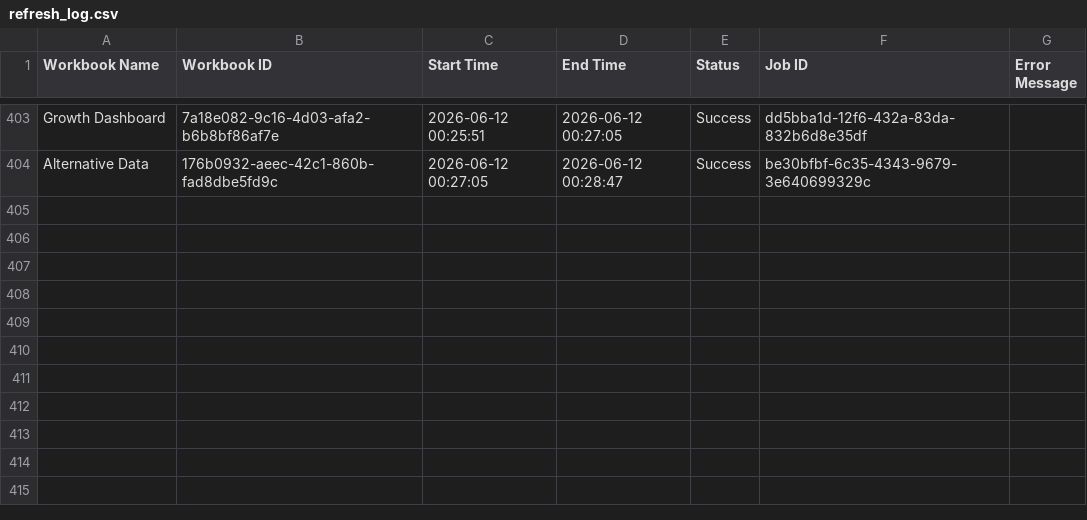
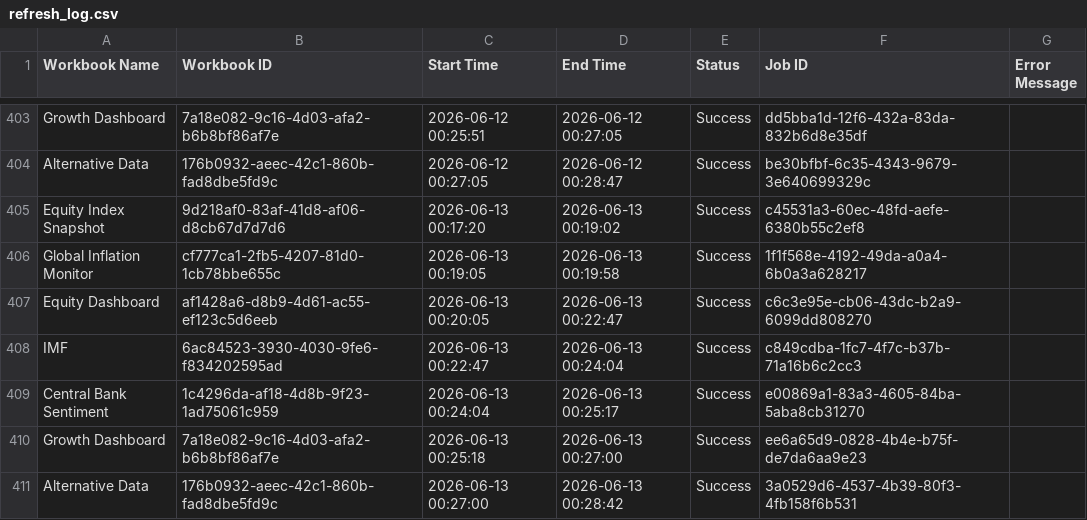
Before and after one commit to roy8in/tableau-extract-refresher, a CSV file: refresh_log.csv, drawn as a sheet; only a part is shown, gaps mark what is left out; the diff names each change by its address in the sheet, - before the commit and + after, or states it on an @@ line.

```diff
--- a/refresh_log.csv
+++ b/refresh_log.csv
+row 405: Equity Index Snapshot | 9d218af0-83af-41d8-af06-d8cb67d7d7d6 | 2026-06-13 00:17:20 | 2026-06-13 00:19:02 | Success | c45531a3-60ec-48fd-aefe-6380b55c2ef8
+row 406: Global Inflation Monitor | cf777ca1-2fb5-4207-81d0-1cb78bbe655c | 2026-06-13 00:19:05 | 2026-06-13 00:19:58 | Success | 1f1f568e-4192-49da-a0a4-6b0a3a628217
+row 407: Equity Dashboard | af1428a6-d8b9-4d61-ac55-ef123c5d6eeb | 2026-06-13 00:20:05 | 2026-06-13 00:22:47 | Success | c6c3e95e-cb06-43dc-b2a9-6099dd808270
+row 408: IMF | 6ac84523-3930-4030-9fe6-f834202595ad | 2026-06-13 00:22:47 | 2026-06-13 00:24:04 | Success | c849cdba-1fc7-4f7c-b37b-71a16b6c2cc3
+row 409: Central Bank Sentiment | 1c4296da-af18-4d8b-9f23-1ad75061c959 | 2026-06-13 00:24:04 | 2026-06-13 00:25:17 | Success | e00869a1-83a3-4605-84ba-5aba8cb31270
+row 410: Growth Dashboard | 7a18e082-9c16-4d03-afa2-b6b8bf86af7e | 2026-06-13 00:25:18 | 2026-06-13 00:27:00 | Success | ee6a65d9-0828-4b4e-b75f-de7da6aa9e23
+row 411: Alternative Data | 176b0932-aeec-42c1-860b-fad8dbe5fd9c | 2026-06-13 00:27:00 | 2026-06-13 00:28:42 | Success | 3a0529d6-4537-4b39-80f3-4fb158f6b531
```
